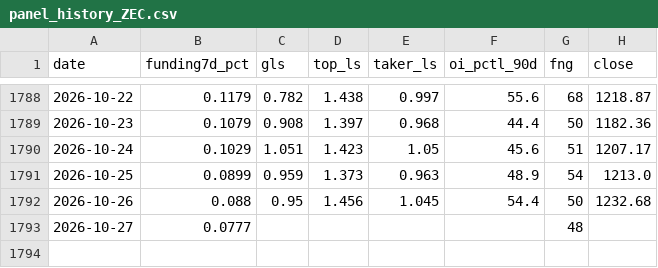
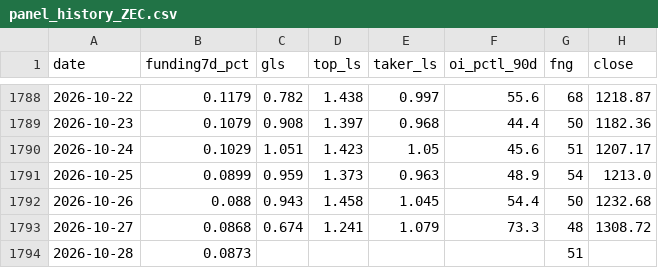
Before and after one commit to ronfi/tidemark, a CSV file: data/panel_history_ZEC.csv, drawn as a sheet; only a part is shown, gaps mark what is left out.

```diff
--- a/data/panel_history_ZEC.csv
+++ b/data/panel_history_ZEC.csv
@@ -1791,3 +1791,4 @@ date,funding7d_pct,gls,top_ls,taker_ls,oi_pctl_90d,fng,close
 2026-10-25,0.0899,0.959,1.373,0.963,48.9,54,1213.0
-2026-10-26,0.088,0.95,1.456,1.045,54.4,50,1232.68
-2026-10-27,0.0777,,,,,48,
+2026-10-26,0.088,0.943,1.458,1.045,54.4,50,1232.68
+2026-10-27,0.0868,0.674,1.241,1.079,73.3,48,1308.72
+2026-10-28,0.0873,,,,,51,
```
Also changed, not shown: data/panel_history.csv, data/panel_history_AVAX.csv, 13 other files.
